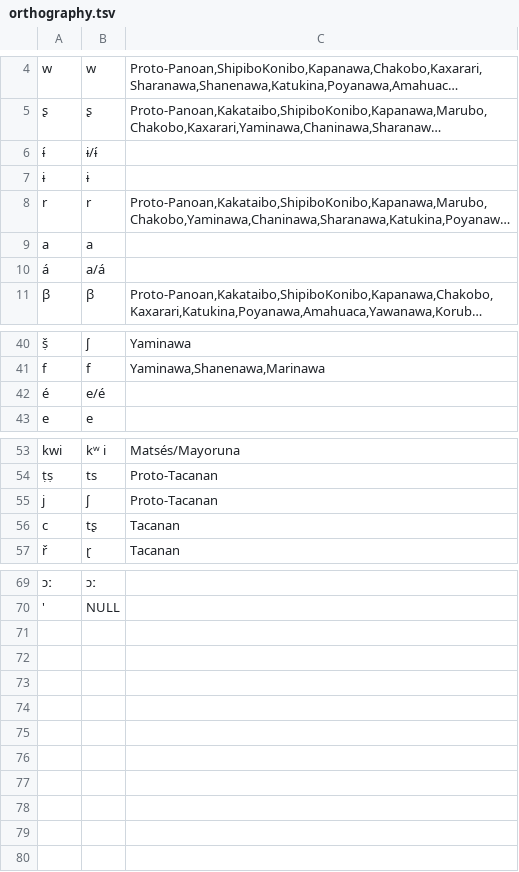
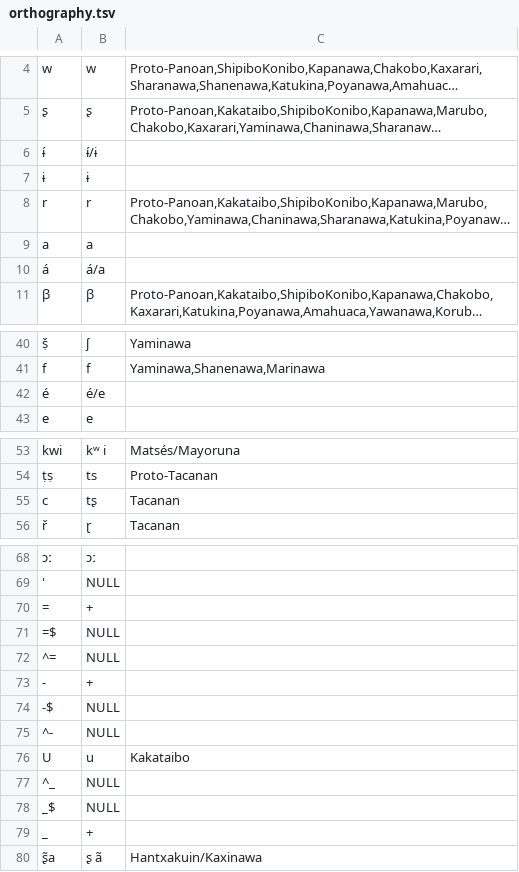
Before and after one commit to pano-takanan-history/valenzuelazariquieypanotakana, a TSV file: etc/orthography.tsv, drawn as a sheet; only a part is shown, gaps mark what is left out; long unchanged cells end in …; removed rows and columns are numbered as before the commit, all else as after; the diff covers the shown part only; the diff names each change by its address in the sheet, - before the commit and + after, or states it on an @@ line.

```diff
--- a/etc/orthography.tsv
+++ b/etc/orthography.tsv
-B6: ɨ/ɨ́
+B6: ɨ́/ɨ
-B10: a/á
+B10: á/a
-B42: e/é
+B42: é/e
-row 55: j | ʃ | Proto-Tacanan
+row 70: = | +
+row 71: =$ | NULL
+row 72: ^= | NULL
+row 73: - | +
+row 74: -$ | NULL
+row 75: ^- | NULL
+row 76: U | u | Kakataibo
+row 77: ^_ | NULL
+row 78: _$ | NULL
+row 79: _ | +
+row 80: ʂ̃a | ʂ ã | Hantxakuin/Kaxinawa
```
Also changed, not shown: 1 edited cell elsewhere in this file, cldf/cognates.csv, etc/concepts.tsv, 12 other files.
